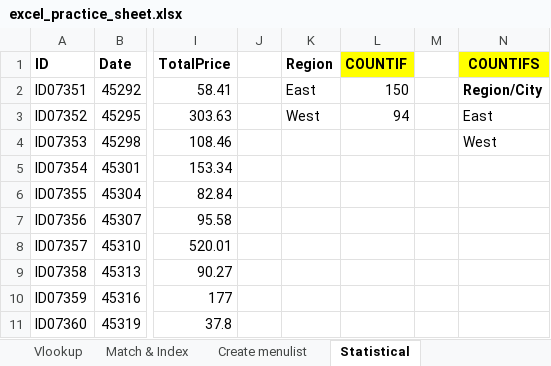
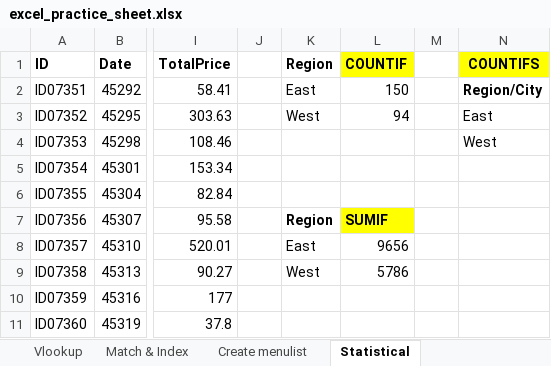
Before and after one commit to anishVermaIsHere/excel, an Excel workbook: excel_practice_sheet.xlsx, sheet Statistical, drawn as a sheet; only a part is shown, gaps mark what is left out; values as stored, in another font and other column widths than the file's, no borders; the diff names each change by its address in the sheet, - before the commit and + after, or states it on an @@ line.

Commit message:
added SUMIF formula

```diff
--- a/excel_practice_sheet.xlsx (sheet Statistical)
+++ b/excel_practice_sheet.xlsx (sheet Statistical)
-K7 (Region): (empty)
+K7 (Region): Region
-L7 (COUNTIF): (empty)
+L7 (COUNTIF): SUMIF
-L7 fill: none
+L7 fill: #FFFF00
-K8 (Region): (empty)
+K8 (Region): East
-L8 (COUNTIF): (empty)
+L8 (COUNTIF): 9656
-K9 (Region): (empty)
+K9 (Region): West
-L9 (COUNTIF): (empty)
+L9 (COUNTIF): 5786
```
Also changed, not shown: sheet practice 1.
